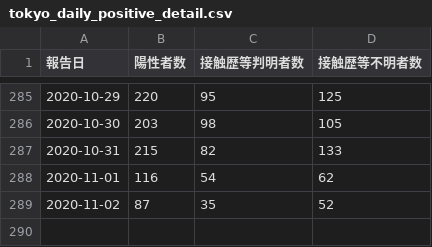
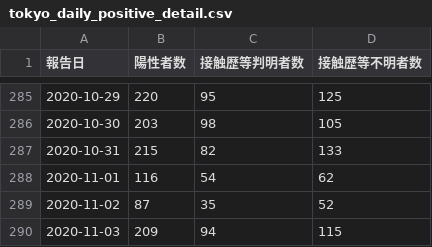
Before and after one commit to CalicoKater/covid-19, a CSV file: tokyo_daily_positive_detail.csv, drawn as a sheet; only a part is shown, gaps mark what is left out; the diff names each change by its address in the sheet, - before the commit and + after, or states it on an @@ line.

Commit message:
tokyo update

```diff
--- a/tokyo_daily_positive_detail.csv
+++ b/tokyo_daily_positive_detail.csv
+row 290: 2020-11-03 | 209 | 94 | 115
```
Also changed, not shown: tokyo_positive_by_confirmed.csv, tokyo_positive_by_onset.csv, 1 other file.
